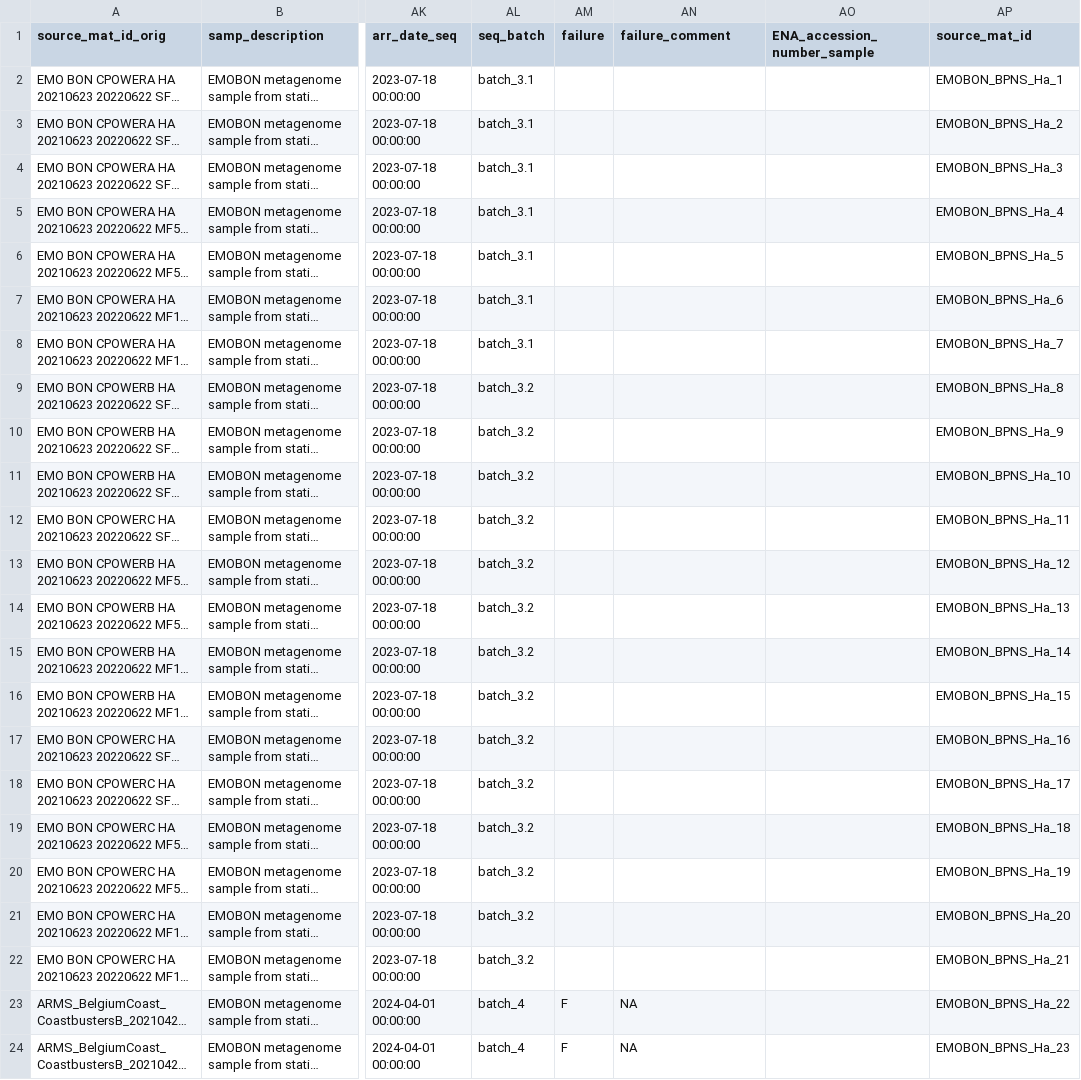
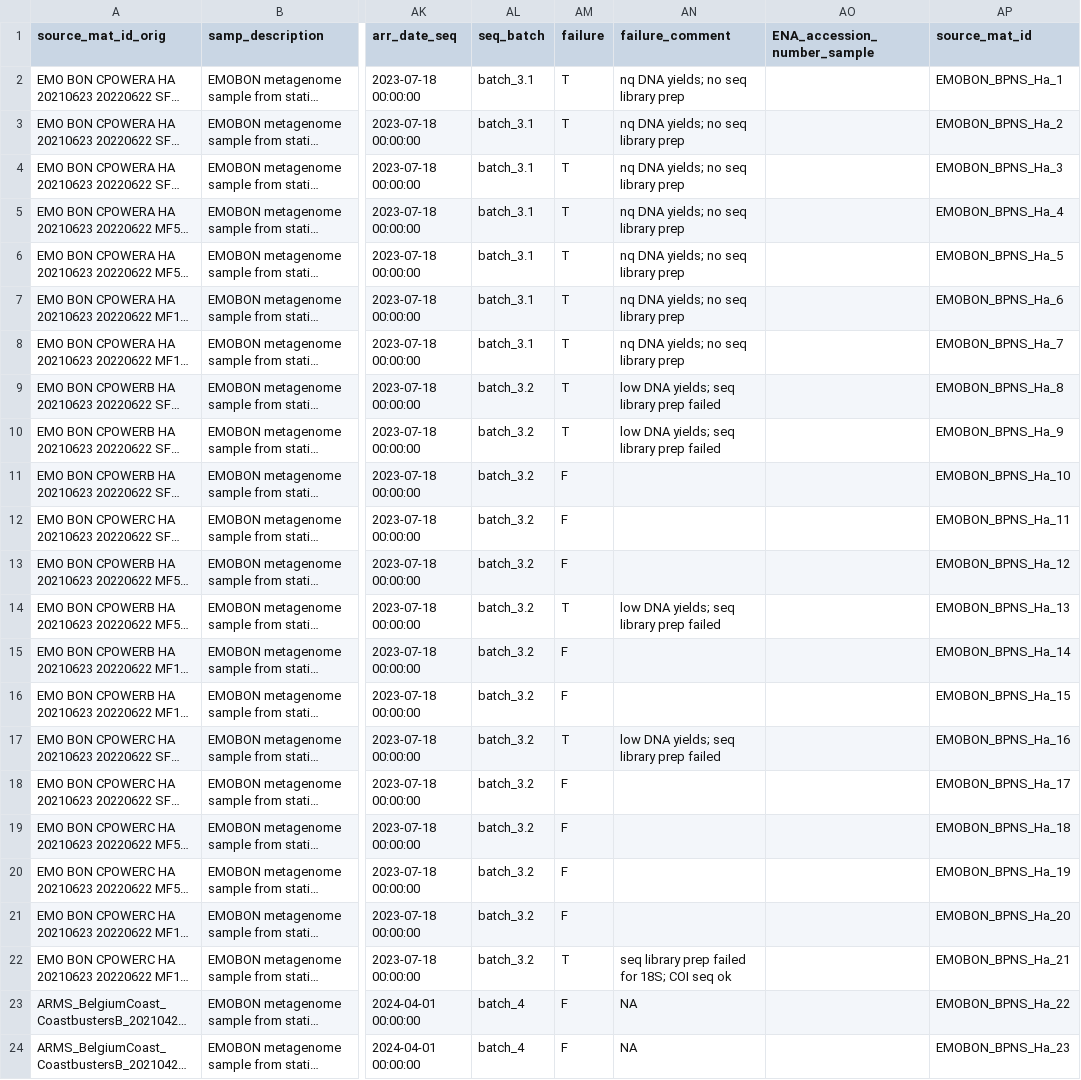
Before and after one commit to emo-bon/observatory-bpns-crate, a CSV file: logsheets/raw/hard_sampling.csv, drawn as a sheet; only a part is shown, gaps mark what is left out; long unchanged cells end in …; the diff names each change by its address in the sheet, - before the commit and + after, or states it on an @@ line.

```diff
--- a/logsheets/raw/hard_sampling.csv
+++ b/logsheets/raw/hard_sampling.csv
-AM2:AM10 (failure): (empty)
+AM2:AM10 (failure): T
-AN2:AN8 (failure_comment): (empty)
+AN2:AN8 (failure_comment): nq DNA yields; no seq library prep
-AN9:AN10 (failure_comment): (empty)
+AN9:AN10 (failure_comment): low DNA yields; seq library prep failed
-AM11:AM13 (failure): (empty)
+AM11:AM13 (failure): F
-AM14 (failure): (empty)
+AM14 (failure): T
-AN14 (failure_comment): (empty)
+AN14 (failure_comment): low DNA yields; seq library prep failed
-AM15:AM16 (failure): (empty)
+AM15:AM16 (failure): F
-AM17 (failure): (empty)
+AM17 (failure): T
-AN17 (failure_comment): (empty)
+AN17 (failure_comment): low DNA yields; seq library prep failed
-AM18:AM21 (failure): (empty)
+AM18:AM21 (failure): F
-AM22 (failure): (empty)
+AM22 (failure): T
-AN22 (failure_comment): (empty)
+AN22 (failure_comment): seq library prep failed for 18S; COI seq ok
```
Also changed, not shown: logsheets/raw/hard_observatory.csv, logsheets/raw/sediment_measured.csv, 18 other files.
